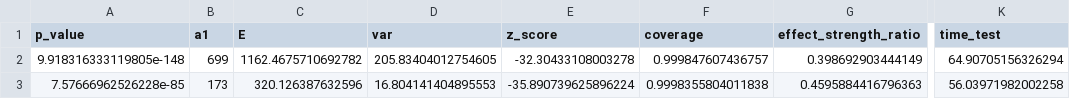
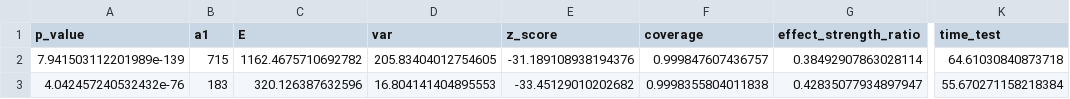
Before and after one commit to bionetslab/scXMatch_paper, a CSV file: evaluation_results/1_6_monotonicity_effect_size/results_processed_norman_FOXA3_HOXB9.h5ad_effect_size.csv, drawn as a sheet; only a part is shown, gaps mark what is left out; the diff names each change by its address in the sheet, - before the commit and + after, or states it on an @@ line.

Commit message:
benchmarking on norman split, missing augur ssnr and var

```diff
--- a/evaluation_results/1_6_monotonicity_effect_size/results_processed_norman_FOXA3_HOXB9.h5ad_effect_size.csv
+++ b/evaluation_results/1_6_monotonicity_effect_size/results_processed_norman_FOXA3_HOXB9.h5ad_effect_size.csv
-A2 (p_value): 9.918316333119805e-148
+A2 (p_value): 7.941503112201989e-139
-B2 (a1): 699
+B2 (a1): 715
-E2 (z_score): -32.30433108003278
+E2 (z_score): -31.189108938194376
-G2 (effect_strength_ratio): 0.398692903444149
+G2 (effect_strength_ratio): 0.38492907863028114
-K2 (time_test): 64.90705156326294
+K2 (time_test): 64.61030840873718
-A3 (p_value): 7.57666962526228e-85
+A3 (p_value): 4.042457240532432e-76
-B3 (a1): 173
+B3 (a1): 183
-E3 (z_score): -35.890739625896224
+E3 (z_score): -33.45129010202682
-G3 (effect_strength_ratio): 0.4595884416796363
+G3 (effect_strength_ratio): 0.42835077934897947
-K3 (time_test): 56.03971982002258
+K3 (time_test): 55.670271158218384
```
Also changed, not shown: evaluation_results/1_6_monotonicity_effect_size/results_processed_norman_CBL_CNN1.h5ad_effect_size.csv, evaluation_results/1_6_monotonicity_effect_size/results_processed_norman_UBASH3B_CNN1.h5ad_effect_size.csv, 55 other files.
